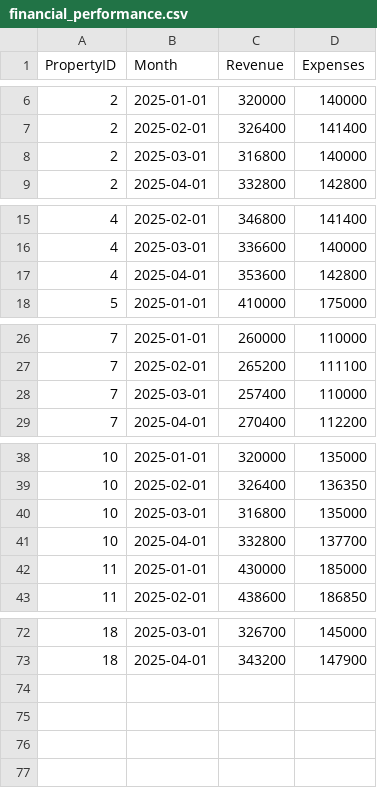
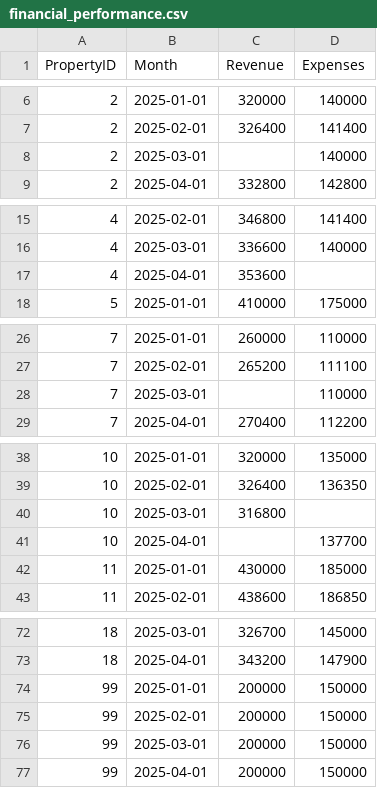
Before and after one commit to jonathanreznik1/RE-property-portfolio-analytics, a CSV file: data/raw/financial_performance.csv, drawn as a sheet; only a part is shown, gaps mark what is left out; the diff covers the shown part only.

```diff
--- a/data/raw/financial_performance.csv
+++ b/data/raw/financial_performance.csv
@@ -7,3 +7,3 @@ PropertyID,Month,Revenue,Expenses
 2,2025-02-01,326400,141400
-2,2025-03-01,316800,140000
+2,2025-03-01,,140000
 2,2025-04-01,332800,142800
@@ -16,3 +16,3 @@ PropertyID,Month,Revenue,Expenses
 4,2025-03-01,336600,140000
-4,2025-04-01,353600,142800
+4,2025-04-01,353600,
 5,2025-01-01,410000,175000
@@ -27,3 +27,3 @@ PropertyID,Month,Revenue,Expenses
 7,2025-02-01,265200,111100
-7,2025-03-01,257400,110000
+7,2025-03-01,,110000
 7,2025-04-01,270400,112200
@@ -39,4 +39,4 @@ PropertyID,Month,Revenue,Expenses
 10,2025-02-01,326400,136350
-10,2025-03-01,316800,135000
-10,2025-04-01,332800,137700
+10,2025-03-01,316800,
+10,2025-04-01,,137700
 11,2025-01-01,430000,185000
@@ -73 +73,5 @@ PropertyID,Month,Revenue,Expenses
 18,2025-04-01,343200,147900
+99,2025-01-01,200000,150000
+99,2025-02-01,200000,150000
+99,2025-03-01,200000,150000
+99,2025-04-01,200000,150000
```
Also changed, not shown: 1 edited cell elsewhere in this file, data/archive/properties.csv, data/raw/occupancy_history.csv, 9 other files.
